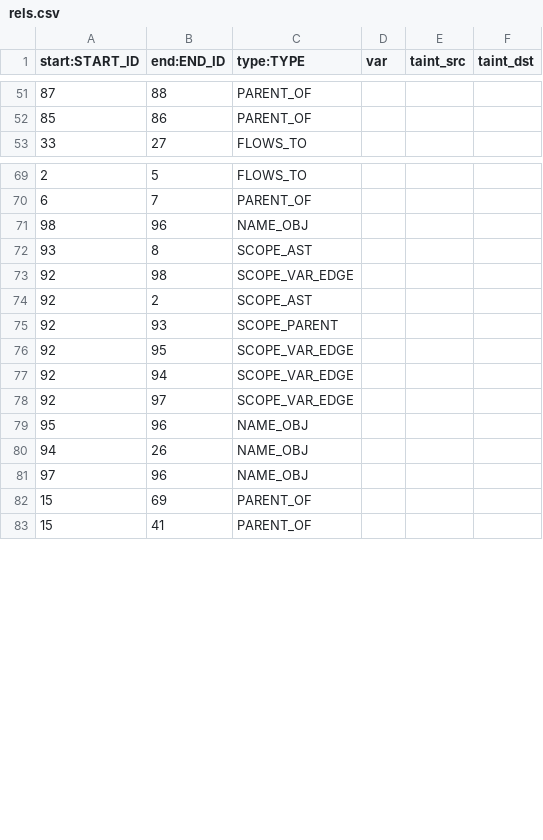
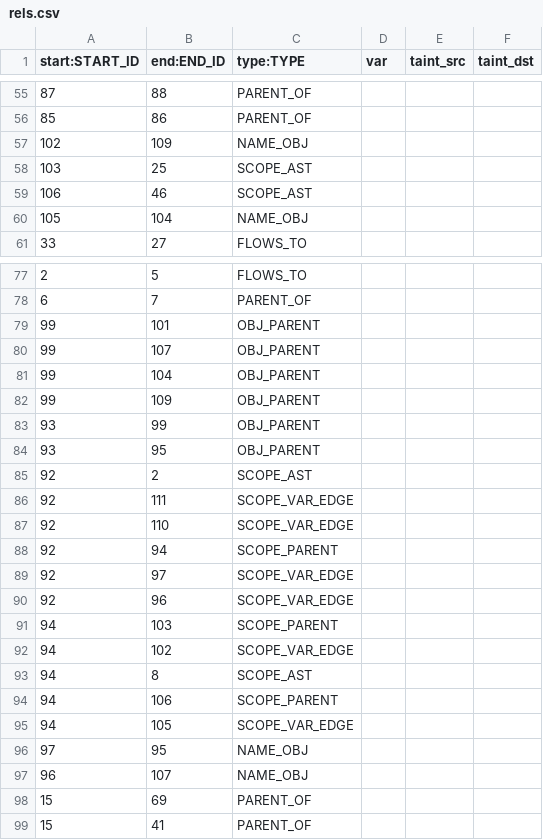
Before and after one commit to Suuuuuzy/run_JSCPG, a CSV file: import2neo4j/rels.csv, drawn as a sheet; only a part is shown, gaps mark what is left out; the diff covers the shown part only.

Commit message:
obj init scope and obj change

```diff
--- a/import2neo4j/rels.csv
+++ b/import2neo4j/rels.csv
@@ -52,2 +56,6 @@ start:START_ID	end:END_ID	type:TYPE	var	taint_src	taint_dst
 85	86	PARENT_OF			
+102	109	NAME_OBJ			
+103	25	SCOPE_AST			
+106	46	SCOPE_AST			
+105	104	NAME_OBJ			
 33	27	FLOWS_TO			
@@ -70,13 +78,21 @@ start:START_ID	end:END_ID	type:TYPE	var	taint_src	taint_dst
 6	7	PARENT_OF			
-98	96	NAME_OBJ			
-93	8	SCOPE_AST			
-92	98	SCOPE_VAR_EDGE			
+99	101	OBJ_PARENT			
+99	107	OBJ_PARENT			
+99	104	OBJ_PARENT			
+99	109	OBJ_PARENT			
+93	99	OBJ_PARENT			
+93	95	OBJ_PARENT			
 92	2	SCOPE_AST			
-92	93	SCOPE_PARENT			
-92	95	SCOPE_VAR_EDGE			
-92	94	SCOPE_VAR_EDGE			
+92	111	SCOPE_VAR_EDGE			
+92	110	SCOPE_VAR_EDGE			
+92	94	SCOPE_PARENT			
 92	97	SCOPE_VAR_EDGE			
-95	96	NAME_OBJ			
-94	26	NAME_OBJ			
-97	96	NAME_OBJ			
+92	96	SCOPE_VAR_EDGE			
+94	103	SCOPE_PARENT			
+94	102	SCOPE_VAR_EDGE			
+94	8	SCOPE_AST			
+94	106	SCOPE_PARENT			
+94	105	SCOPE_VAR_EDGE			
+97	95	NAME_OBJ			
+96	107	NAME_OBJ			
 15	69	PARENT_OF			
```
Also changed, not shown: 8 added rows elsewhere in this file, import2neo4j/nodes.csv, 2 other files.
